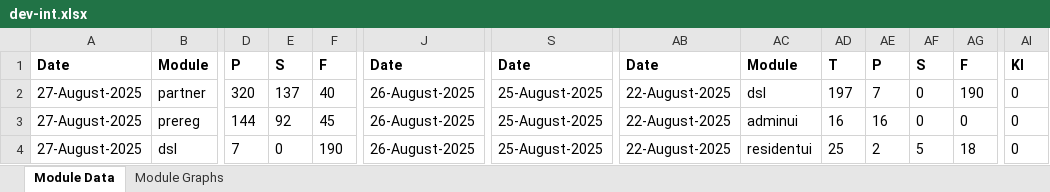
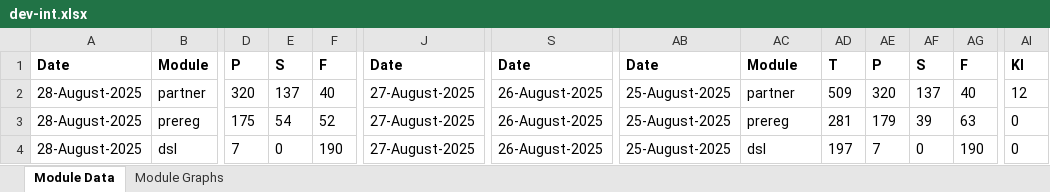
Before and after one commit to mosip/test-management, an Excel workbook: minio-report-tracker/xlxs/dev-int.xlsx, sheet Module Data, drawn as a sheet; only a part is shown, gaps mark what is left out; values as stored, in another font and other column widths than the file's, no borders; the diff covers the shown part only; the diff names each change by its address in the sheet, - before the commit and + after, or states it on an @@ line.

```diff
--- a/minio-report-tracker/xlxs/dev-int.xlsx (sheet Module Data)
+++ b/minio-report-tracker/xlxs/dev-int.xlsx (sheet Module Data)
-A2:A4: 27-August-2025
+A2:A4: 28-August-2025
-J2:J4: 26-August-2025
+J2:J4: 27-August-2025
-S2:S4: 25-August-2025
+S2:S4: 26-August-2025
-AB2:AB4: 22-August-2025
+AB2:AB4: 25-August-2025
-AC2: dsl
+AC2: partner
-AD2: 197
+AD2: 509
-AE2: 7
+AE2: 320
-AF2: 0
+AF2: 137
-AG2: 190
+AG2: 40
-AI2: 0
+AI2: 12
-D3: 144
+D3: 175
-E3: 92
+E3: 54
-F3: 45
+F3: 52
-AC3: adminui
+AC3: prereg
-AD3: 16
+AD3: 281
-AE3: 16
+AE3: 179
-AF3: 0
+AF3: 39
-AG3: 0
+AG3: 63
-AC4: residentui
+AC4: dsl
-AD4: 25
+AD4: 197
-AE4: 2
+AE4: 7
-AF4: 5
+AF4: 0
-AG4: 18
+AG4: 190
```
Also changed, not shown: 26 edited cells elsewhere in this sheet, charts or pictures, minio-report-tracker/xlxs/collab.xlsx, minio-report-tracker/xlxs/dev1.xlsx, 17 other files.
